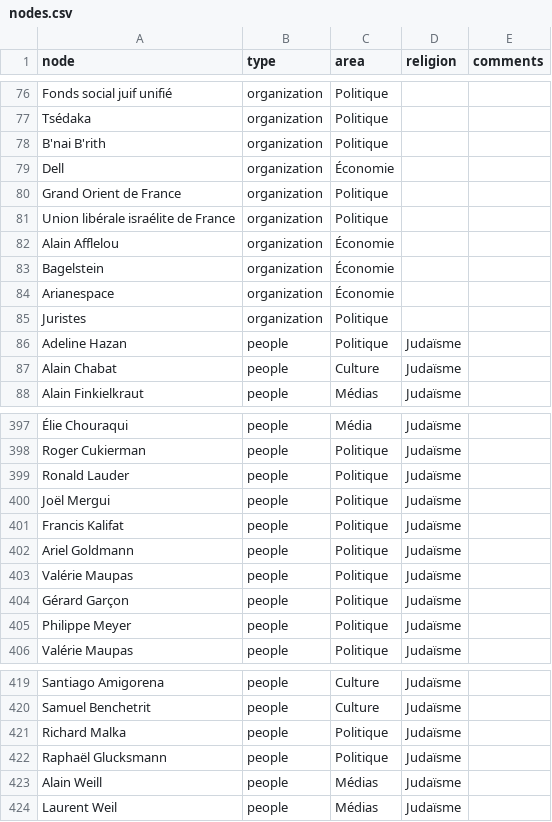
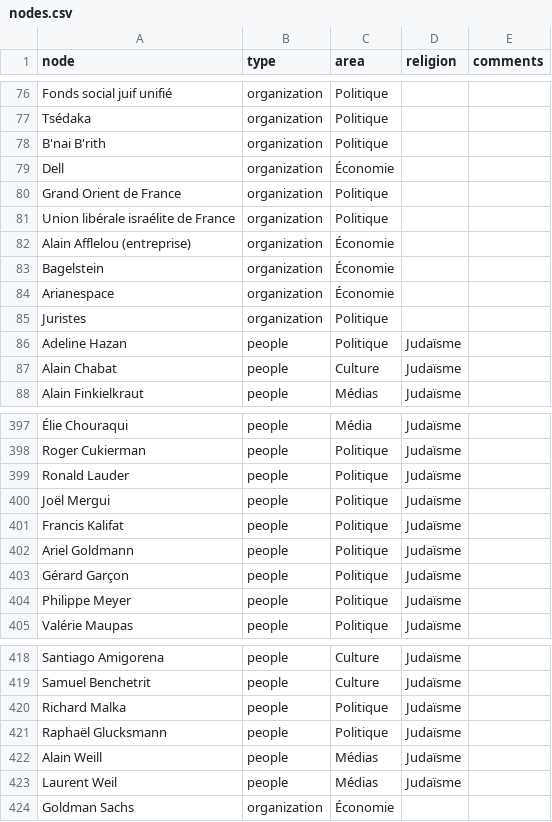
Before and after one commit to samuelgoujon/jesuispartout.com, a CSV file: cartographie/data/nodes.csv, drawn as a sheet; only a part is shown, gaps mark what is left out.

```diff
--- a/cartographie/data/nodes.csv
+++ b/cartographie/data/nodes.csv
@@ -81,3 +81,3 @@ Grand Orient de France,organization,Politique,,
 Union libérale israélite de France,organization,Politique,,
-Alain Afflelou,organization,Économie,,
+Alain Afflelou (entreprise),organization,Économie,,
 Bagelstein,organization,Économie,,
@@ -402,3 +402,2 @@ Francis Kalifat,people,Politique,Judaïsme,
 Ariel Goldmann,people,Politique,Judaïsme,
-Valérie Maupas,people,Politique,Judaïsme,
 Gérard Garçon,people,Politique,Judaïsme,
@@ -424 +423,2 @@ Alain Weill,people,Médias,Judaïsme,
 Laurent Weil,people,Médias,Judaïsme,
+Goldman Sachs,organization,Économie,,
```
Also changed, not shown: cartographie/data/connections.csv, 3 other files.
